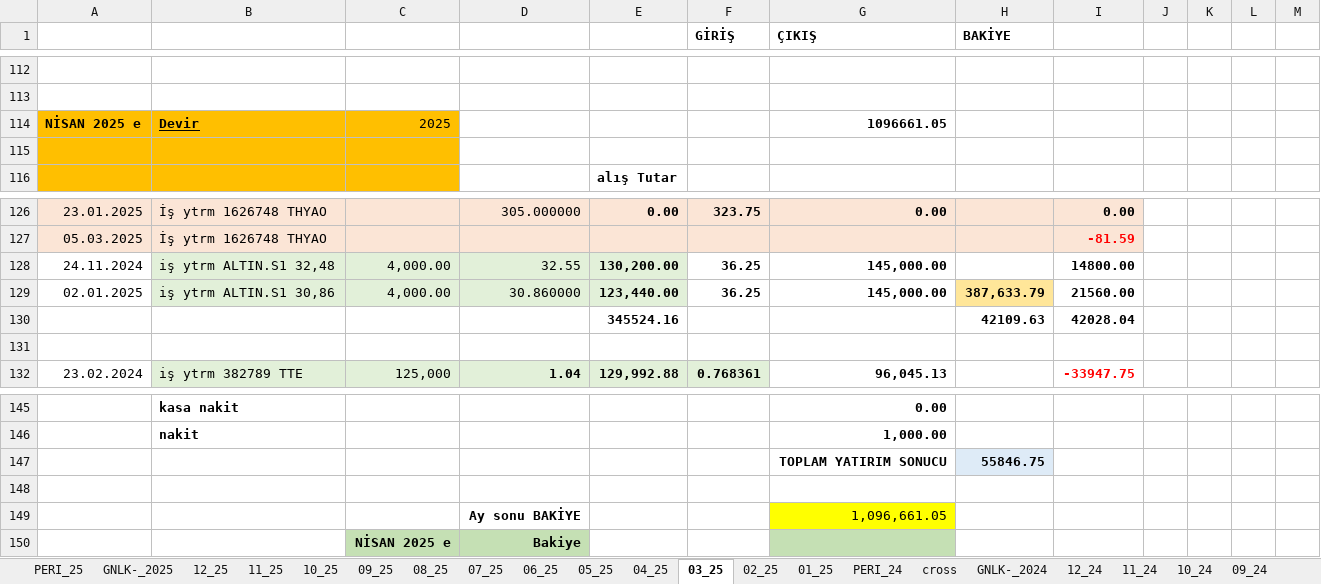
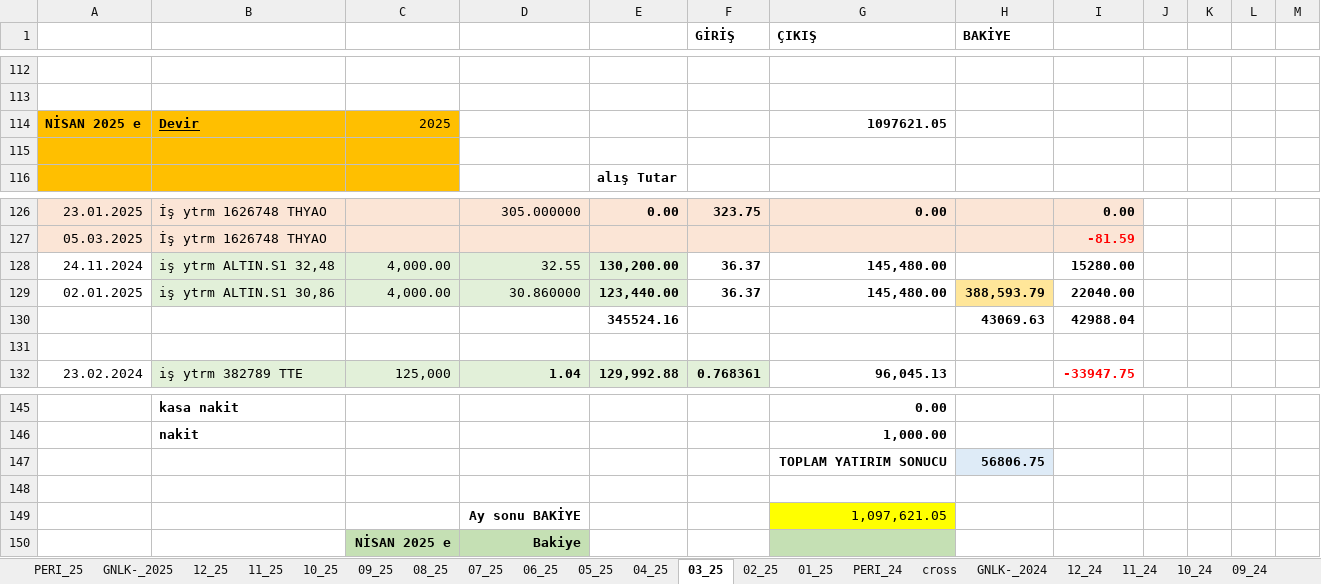
Before and after one commit to roboturx/tdy, an Excel workbook: 04-25-Gnlkson.xlsx, sheet 03_25, drawn as a sheet; only a part is shown, gaps mark what is left out; values as stored, in another font and other column widths than the file's, no borders; conditional formats not drawn; removed rows and columns are numbered as before the commit, all else as after; the diff names each change by its address in the sheet, - before the commit and + after, or states it on an @@ line.

Commit message:
axs

```diff
--- a/04-25-Gnlkson.xlsx (sheet 03_25)
+++ b/04-25-Gnlkson.xlsx (sheet 03_25)
-G114 (ÇIKIŞ): 1096661.05
+G114 (ÇIKIŞ): 1097621.05
-F128:F129 (GİRİŞ): 36.25
+F128:F129 (GİRİŞ): 36.37
-G128:G129 (ÇIKIŞ): 145,000.00
+G128:G129 (ÇIKIŞ): 145,480.00
-I128: 14800.00
+I128: 15280.00
-H129 (BAKİYE): 387,633.79
+H129 (BAKİYE): 388,593.79
-I129: 21560.00
+I129: 22040.00
-row 130:  |  |  |  | 345524.16 |  |  | 42109.63 | 42028.04
+row 130:  |  |  |  | 345524.16 |  |  | 43069.63 | 42988.04
-H147 (BAKİYE): 55846.75
+H147 (BAKİYE): 56806.75
-G149 (ÇIKIŞ): 1,096,661.05
+G149 (ÇIKIŞ): 1,097,621.05
```
